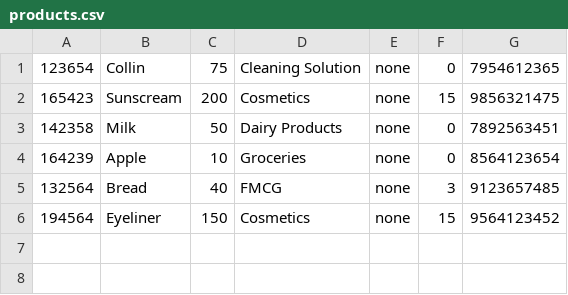
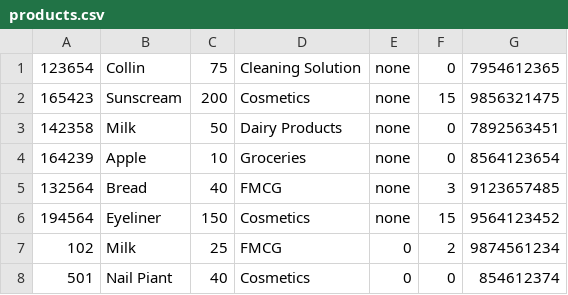
Before and after one commit to 1-11tan/Super-Market, a CSV file: products.csv, drawn as a sheet; the diff names each change by its address in the sheet, - before the commit and + after, or states it on an @@ line.

```diff
--- a/products.csv
+++ b/products.csv
+row 7: 102 | Milk | 25 | FMCG | 0 | 2 | 9874561234
+row 8: 501 | Nail Piant | 40 | Cosmetics | 0 | 0 | 854612374
```
Also changed, not shown: 4 other files.
